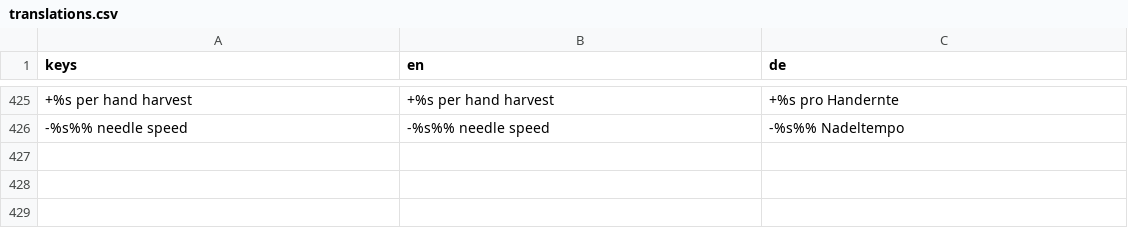
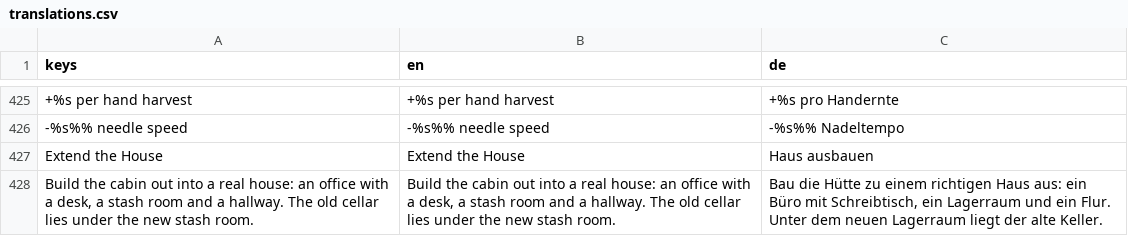
Before and after one commit to RaxMoth/LELEKENTENGAME, a CSV file: Assets/Localization/translations.csv, drawn as a sheet; only a part is shown, gaps mark what is left out; the diff names each change by its address in the sheet, - before the commit and + after, or states it on an @@ line.

```diff
--- a/Assets/Localization/translations.csv
+++ b/Assets/Localization/translations.csv
+row 427: Extend the House | Extend the House | Haus ausbauen
+row 428: Build the cabin out into a real house: an office with a desk, a stash room and a hallway. The old cellar lies under the new stash room. | Build the cabin out into a real house: an office with a desk, a stash room and a hallway. The old cellar lies under the new stash room. | Bau die Hütte zu einem richtigen Haus aus: ein Büro mit Schreibtisch, ein Lagerraum und ein Flur. Unter dem neuen Lagerraum liegt der alte Keller.
```
Also changed, not shown: 42 other files.
